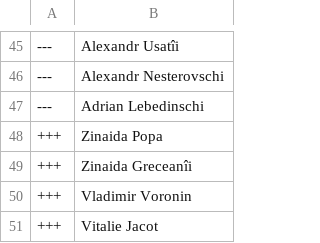
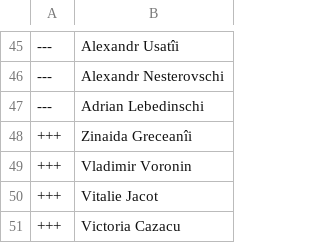
Before and after one commit to every-politician-scrapers/moldova-parliament, a CSV file: data/diff.csv, drawn as a sheet; only a part is shown, gaps mark what is left out; the shorter side is filled out with more unchanged rows; the diff names each change by its address in the sheet, - before the commit and + after, or states it on an @@ line.

```diff
--- a/data/diff.csv
+++ b/data/diff.csv
-row 48: +++ | Zinaida Popa
```
Also changed, not shown: data/official.csv.
